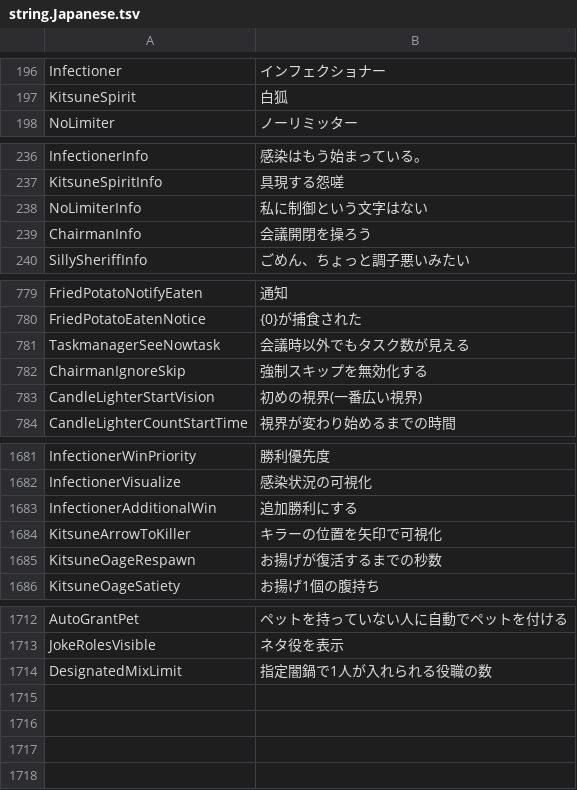
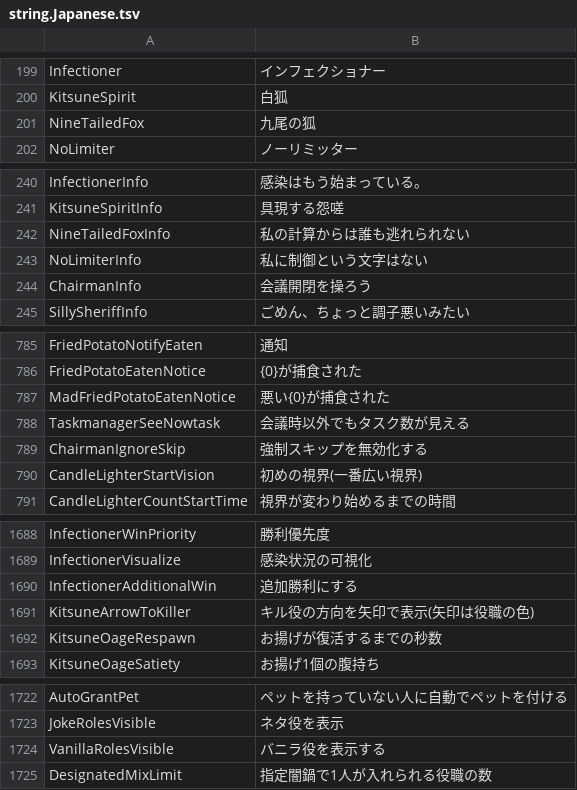
Before and after one commit to botsu221211/TownOfHost_Zero, a TSV file: Resources/string.Japanese.tsv, drawn as a sheet; only a part is shown, gaps mark what is left out; the diff covers the shown part only.

```diff
--- a/Resources/string.Japanese.tsv
+++ b/Resources/string.Japanese.tsv
@@ -197,2 +200,3 @@ Infectioner	インフェクショナー
 KitsuneSpirit	白狐
+NineTailedFox	九尾の狐
 NoLimiter	ノーリミッター
@@ -237,2 +241,3 @@ InfectionerInfo	感染はもう始まっている。
 KitsuneSpiritInfo	具現する怨嗟
+NineTailedFoxInfo	私の計算からは誰も逃れられない
 NoLimiterInfo	私に制御という文字はない
@@ -780,2 +786,3 @@ FriedPotatoNotifyEaten	通知
 FriedPotatoEatenNotice	{0}が捕食された
+MadFriedPotatoEatenNotice	悪い{0}が捕食された
 TaskmanagerSeeNowtask	会議時以外でもタスク数が見える
@@ -1683,3 +1690,3 @@ InfectionerVisualize	感染状況の可視化
 InfectionerAdditionalWin	追加勝利にする
-KitsuneArrowToKiller	キラーの位置を矢印で可視化
+KitsuneArrowToKiller	キル役の方向を矢印で表示(矢印は役職の色)
 KitsuneOageRespawn	お揚げが復活するまでの秒数
@@ -1713,2 +1723,3 @@ AutoGrantPet	ペットを持っていない人に自動でペットを付ける
 JokeRolesVisible	ネタ役を表示
+VanillaRolesVisible	バニラ役を表示する
 DesignatedMixLimit	指定闇鍋で1人が入れられる役職の数
```
Also changed, not shown: 7 added rows and 1 edited cell elsewhere in this file, 13 other files.
